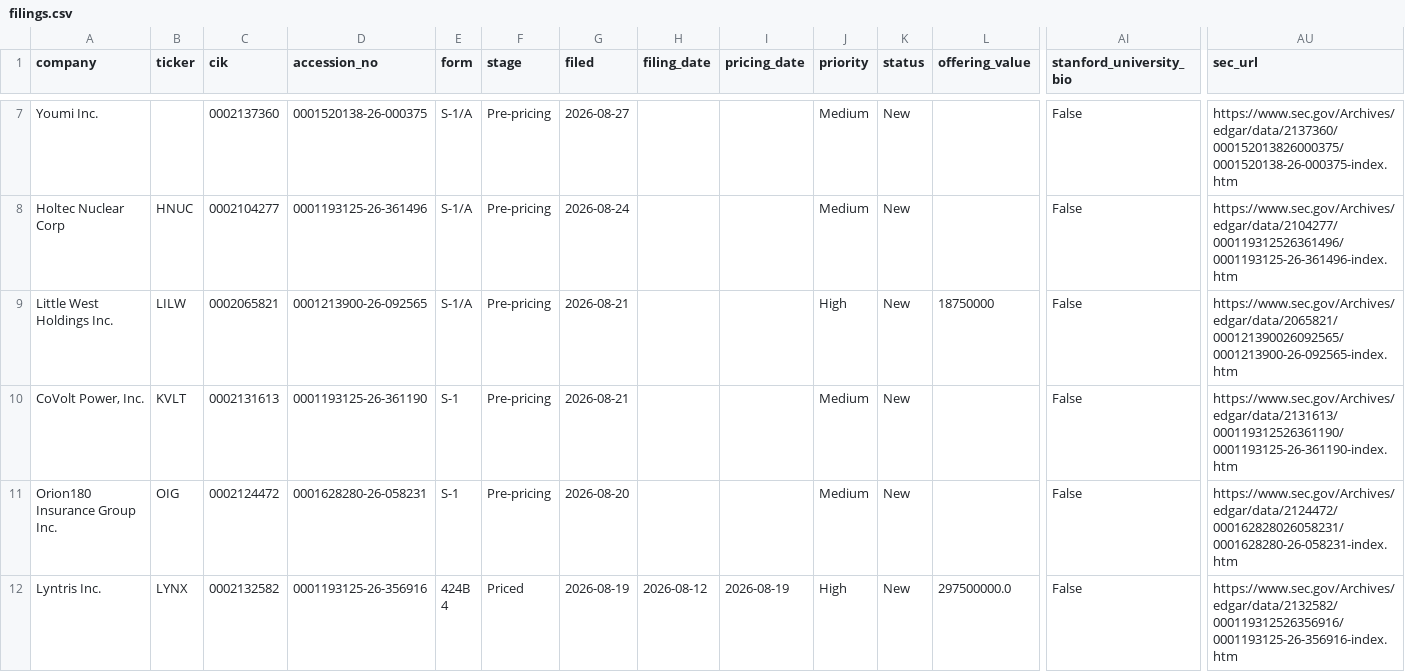
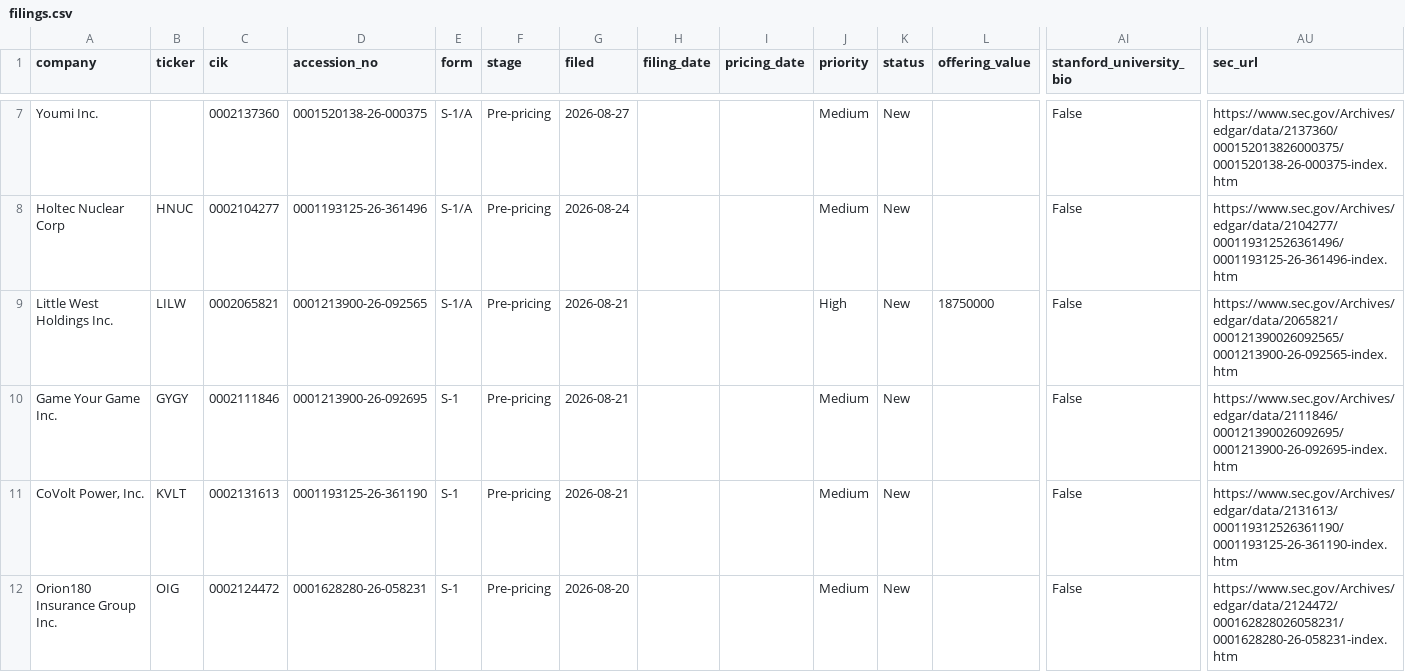
Before and after one commit to dailyblip/IPO-Tracking, a CSV file: docs/data/filings.csv, drawn as a sheet; only a part is shown, gaps mark what is left out; the shorter side is filled out with more unchanged rows; rows hold the shown columns only; the diff names each change by its address in the sheet, - before the commit and + after, or states it on an @@ line.

```diff
--- a/docs/data/filings.csv
+++ b/docs/data/filings.csv
+row 10: Game Your Game Inc. | GYGY | 0002111846 | 0001213900-26-092695 | S-1 | Pre-pricing | 2026-08-21 |  |  | Medium | New |  | False | https://www.sec.gov/Archives/edgar/data/2111846/000121390026092695/0001213900-26-092695-index.htm
```
Also changed, not shown: 2 other files.
